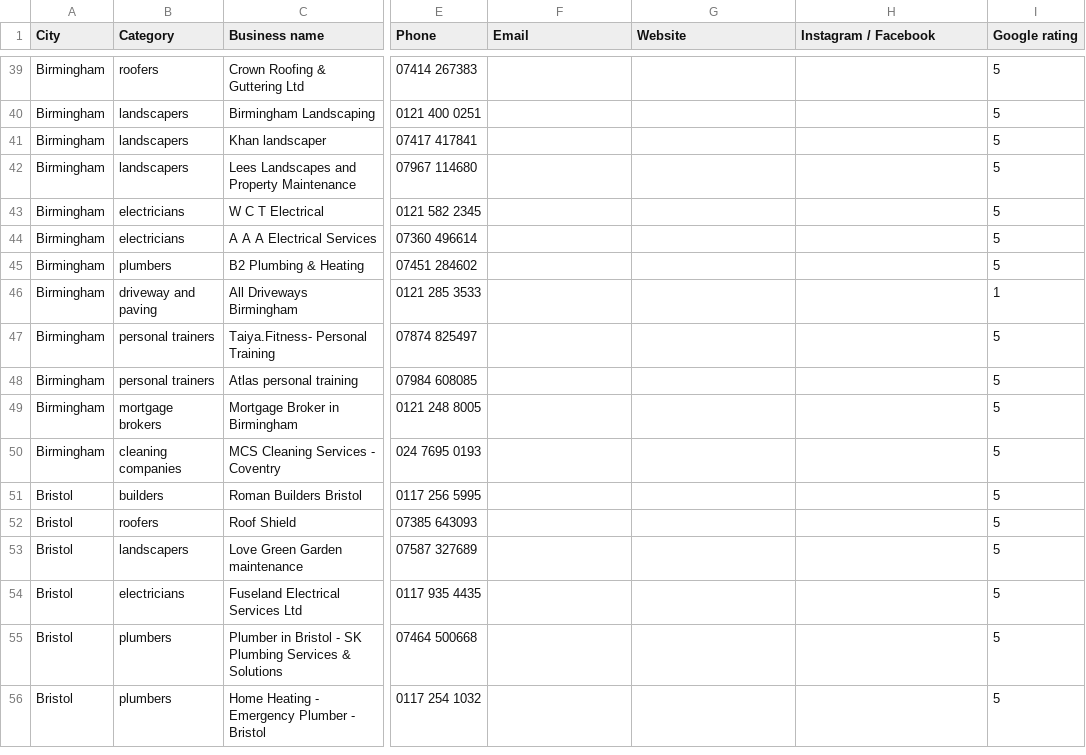
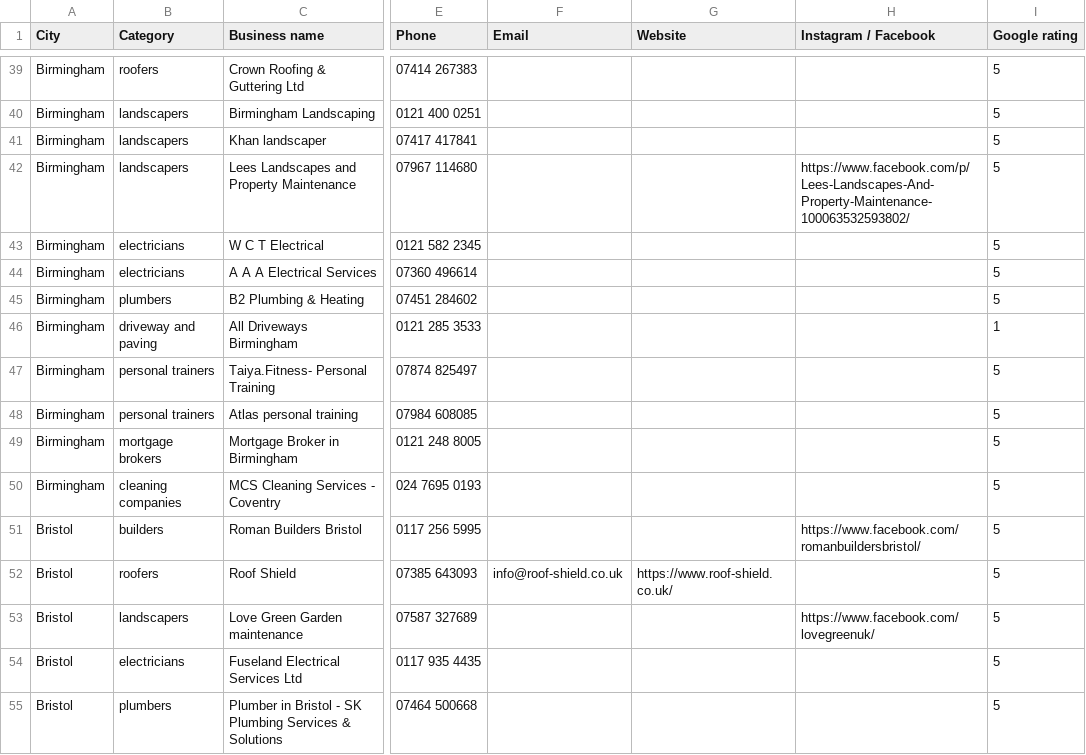
Before and after one commit to billypearson9572-cmyk/HIGGS, a CSV file: voltara_leads_priority_enriched.csv, drawn as a sheet; only a part is shown, gaps mark what is left out; the shorter side is filled out with more unchanged rows; the diff names each change by its address in the sheet, - before the commit and + after, or states it on an @@ line.

```diff
--- a/voltara_leads_priority_enriched.csv
+++ b/voltara_leads_priority_enriched.csv
-H42 (Instagram / Facebook): (empty)
+H42 (Instagram / Facebook): https://www.facebook.com/p/Lees-Landscapes-And-Property-Maintenance-100063532593802/
-H51 (Instagram / Facebook): (empty)
+H51 (Instagram / Facebook): https://www.facebook.com/romanbuildersbristol/
-F52 (Email): (empty)
+F52 (Email): info@roof-shield.co.uk
-G52 (Website): (empty)
+G52 (Website): https://www.roof-shield.co.uk/
-H53 (Instagram / Facebook): (empty)
+H53 (Instagram / Facebook): https://www.facebook.com/lovegreenuk/
```
